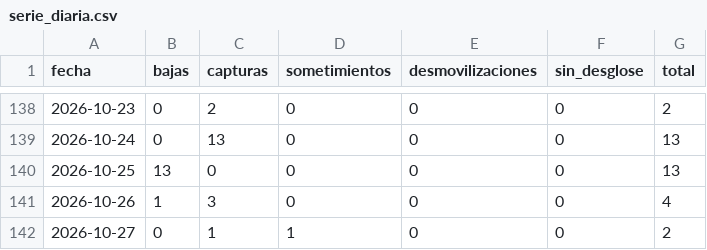
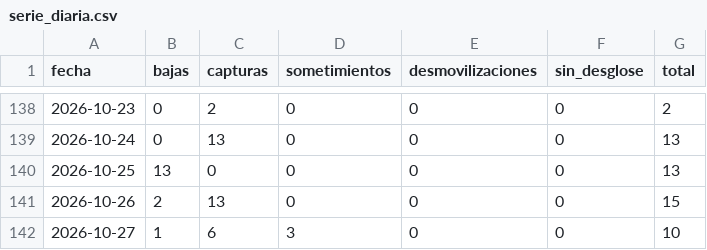
Before and after one commit to partecolombia/partecolombia-datos, a CSV file: data/serie_diaria.csv, drawn as a sheet; only a part is shown, gaps mark what is left out.

```diff
--- a/data/serie_diaria.csv
+++ b/data/serie_diaria.csv
@@ -140,3 +140,3 @@ fecha,bajas,capturas,sometimientos,desmovilizaciones,sin_desglose,total
 2026-10-25,13,0,0,0,0,13
-2026-10-26,1,3,0,0,0,4
-2026-10-27,0,1,1,0,0,2
+2026-10-26,2,13,0,0,0,15
+2026-10-27,1,6,3,0,0,10
```
Also changed, not shown: data/operaciones.csv, 5 other files.
